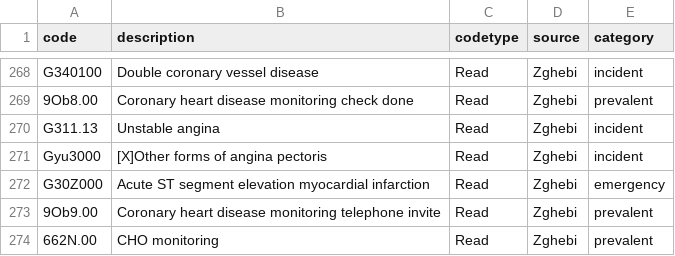
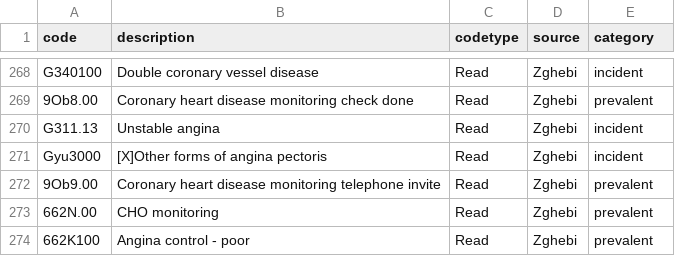
Before and after one commit to ekw26/Atlas-phenotypes, a CSV file: Completed codelists/CHD.csv, drawn as a sheet; only a part is shown, gaps mark what is left out; the shorter side is filled out with more unchanged rows.

```diff
--- a/Completed codelists/CHD.csv
+++ b/Completed codelists/CHD.csv
@@ -271,3 +271,2 @@ G311.13,Unstable angina,Read,Zghebi,incident
 Gyu3000,[X]Other forms of angina pectoris,Read,Zghebi,incident
-G30Z000,Acute ST segment elevation myocardial infarction,Read,Zghebi,emergency
 9Ob9.00,Coronary heart disease monitoring telephone invite,Read,Zghebi,prevalent
```
Also changed, not shown: Completed codelists/brain_tumours.csv.
